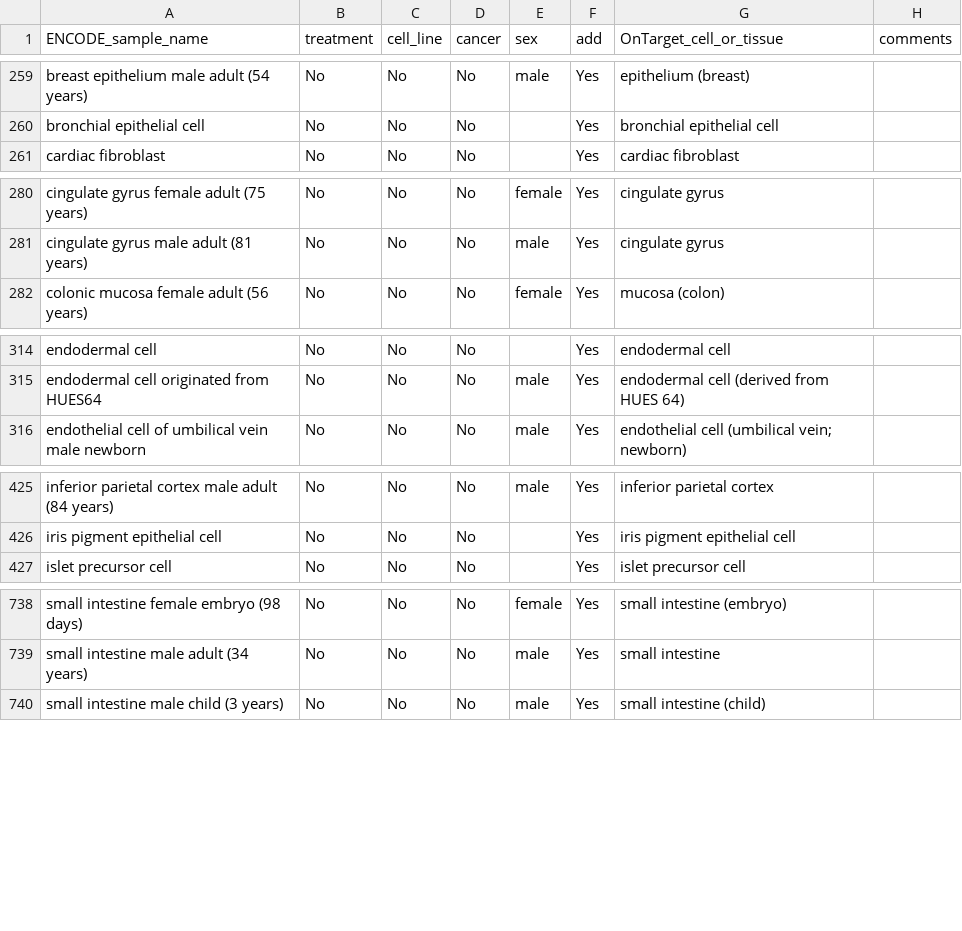
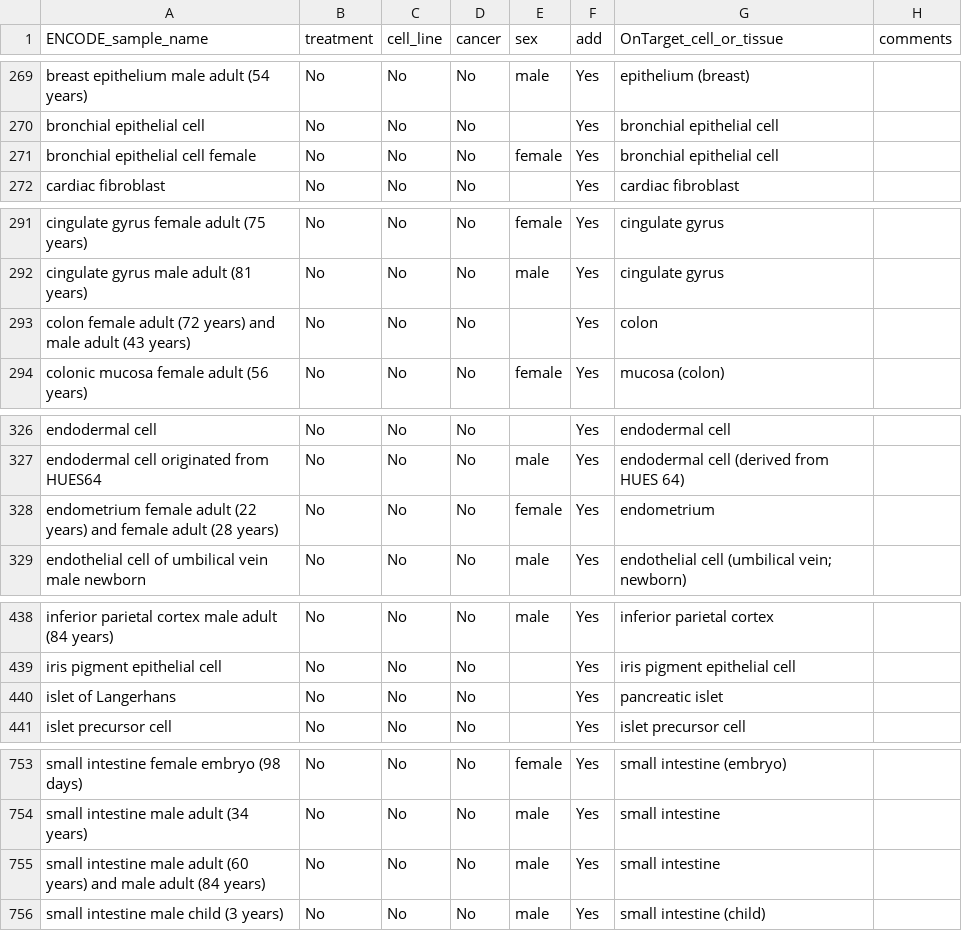
Before and after one commit to wassermanlab/GUD, a TSV file: samples/ENCODE.tsv, drawn as a sheet; only a part is shown, gaps mark what is left out; the diff covers the shown part only; the diff names each change by its address in the sheet, - before the commit and + after, or states it on an @@ line.

```diff
--- a/samples/ENCODE.tsv
+++ b/samples/ENCODE.tsv
+row 271: bronchial epithelial cell female | No | No | No | female | Yes | bronchial epithelial cell
+row 293: colon female adult (72 years) and male adult (43 years) | No | No | No |  | Yes | colon
+row 328: endometrium female adult (22 years) and female adult (28 years) | No | No | No | female | Yes | endometrium
+row 440: islet of Langerhans | No | No | No |  | Yes | pancreatic islet
+row 755: small intestine male adult (60 years) and male adult (84 years) | No | No | No | male | Yes | small intestine
```
Also changed, not shown: 11 added rows elsewhere in this file, 1 other file.
